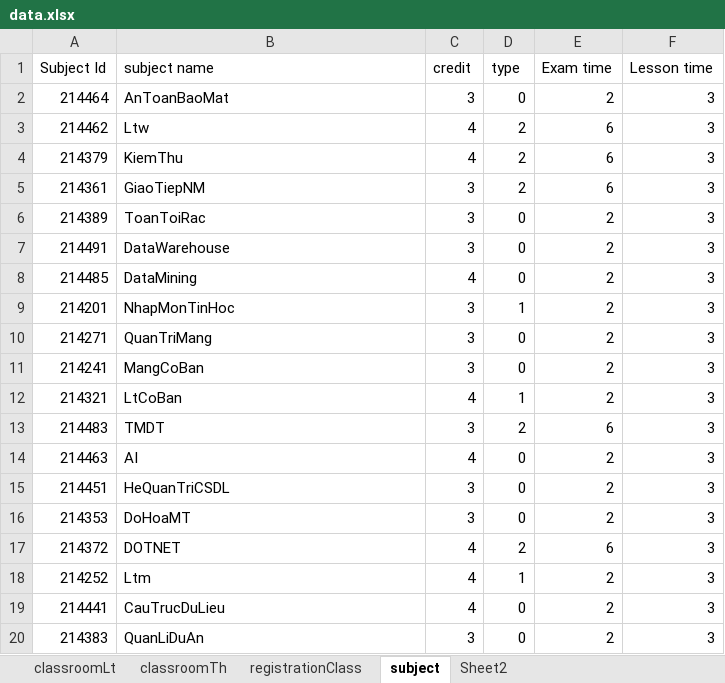
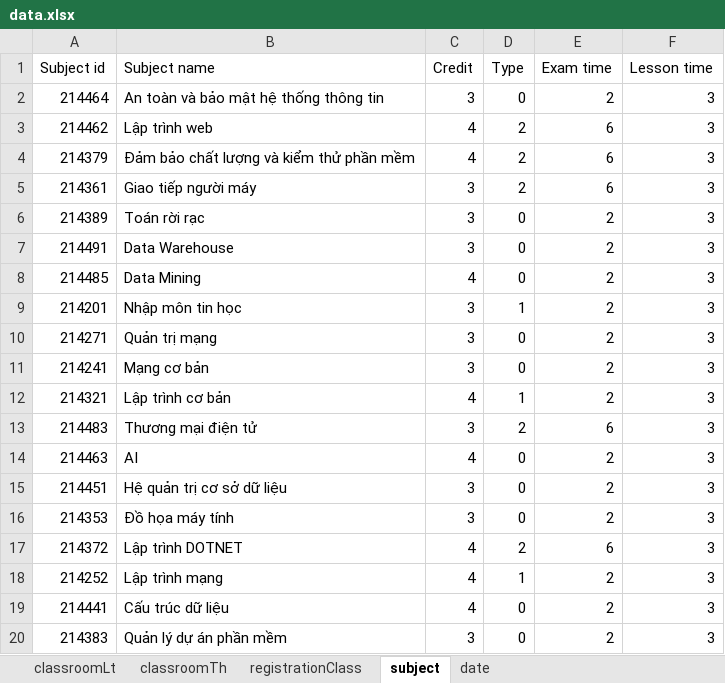
Before and after one commit to thanhlocpc/ScheduleExam, an Excel workbook: data/data.xlsx, sheet subject, drawn as a sheet; values as stored, in another font and other column widths than the file's, no borders; the diff names each change by its address in the sheet, - before the commit and + after, or states it on an @@ line.

```diff
--- a/data/data.xlsx (sheet subject)
+++ b/data/data.xlsx (sheet subject)
-sheet tab: Sheet2
+sheet tab: date
-A1: Subject Id
+A1: Subject id
-B1: subject name
+B1: Subject name
-C1: credit
+C1: Credit
-D1: type
+D1: Type
-B2 (Subject name): AnToanBaoMat
+B2 (Subject name): An toàn và bảo mật hệ thống thông tin
-B3 (Subject name): Ltw
+B3 (Subject name): Lập trình web
-B4 (Subject name): KiemThu
+B4 (Subject name): Đảm bảo chất lượng và kiểm thử phần mềm
-B5 (Subject name): GiaoTiepNM
+B5 (Subject name): Giao tiếp người máy
-B6 (Subject name): ToanToiRac
+B6 (Subject name): Toán rời rạc
-B7 (Subject name): DataWarehouse
+B7 (Subject name): Data Warehouse
-B8 (Subject name): DataMining
+B8 (Subject name): Data Mining
-B9 (Subject name): NhapMonTinHoc
+B9 (Subject name): Nhập môn tin học
-B10 (Subject name): QuanTriMang
+B10 (Subject name): Quản trị mạng
-B11 (Subject name): MangCoBan
+B11 (Subject name): Mạng cơ bản
-B12 (Subject name): LtCoBan
+B12 (Subject name): Lập trình cơ bản
-B13 (Subject name): TMDT
+B13 (Subject name): Thương mại điện tử
-B15 (Subject name): HeQuanTriCSDL
+B15 (Subject name): Hệ quản trị cơ sở dữ liệu
-B16 (Subject name): DoHoaMT
+B16 (Subject name): Đồ họa máy tính
-B17 (Subject name): DOTNET
+B17 (Subject name): Lập trình DOTNET
-B18 (Subject name): Ltm
+B18 (Subject name): Lập trình mạng
-B19 (Subject name): CauTrucDuLieu
+B19 (Subject name): Cấu trúc dữ liệu
-B20 (Subject name): QuanLiDuAn
+B20 (Subject name): Quản lý dự án phần mềm
```
Also changed, not shown: sheet registrationClass, sheet date, 6 other files.
